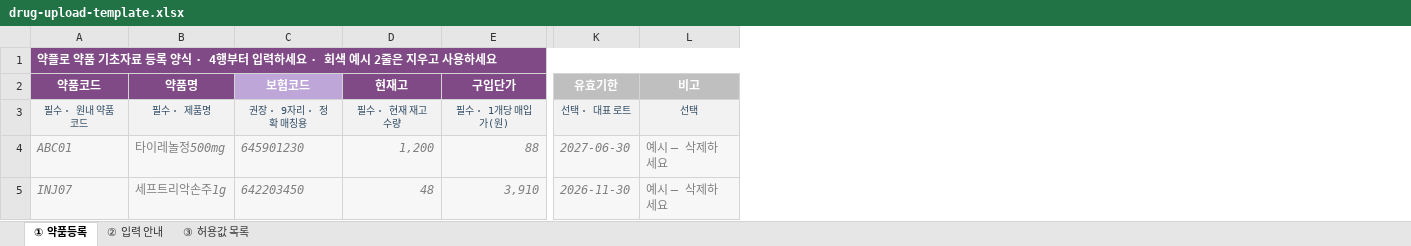
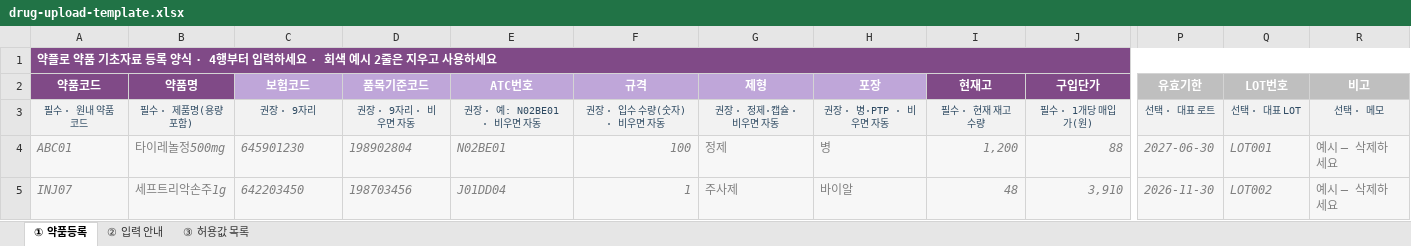
Before and after one commit to ilovemeriel-netizen/yakflo-pharmacy, an Excel workbook: public/templates/drug-upload-template.xlsx, sheet ① 약품등록, drawn as a sheet; only a part is shown, gaps mark what is left out; values as stored, in another font and other column widths than the file's, no borders; addresses are those after the commit; the diff names each change by its address in the sheet, - before the commit and + after, or states it on an @@ line.

```diff
--- a/public/templates/drug-upload-template.xlsx (sheet ① 약품등록)
+++ b/public/templates/drug-upload-template.xlsx (sheet ① 약품등록)
+column D (품목기준코드), rows 3-5: 권장 · 9자리 · 비우면 자동 | 198902804 | 198703456
+column E (ATC번호), rows 3-5: 권장 · 예: N02BE01 · 비우면 자동 | N02BE01 | J01DD04
+column F (규격), rows 3-5: 권장 · 입수 수량(숫자) · 비우면 자동 | 100 | 1
+column G (제형), rows 3-5: 권장 · 정제·캡슐 · 비우면 자동 | 정제 | 주사제
+column H (포장), rows 3-5: 권장 · 병·PTP · 비우면 자동 | 병 | 바이알
+column Q (LOT번호), rows 3-5: 선택 · 대표 LOT | LOT001 | LOT002
-B3 (약품명): 필수 · 제품명
+B3 (약품명): 필수 · 제품명(용량 포함)
-C3 (보험코드): 권장 · 9자리 · 정확 매칭용
+C3 (보험코드): 권장 · 9자리
-R3 (비고): 선택
+R3 (비고): 선택 · 메모
```
Also changed, not shown: sheet ② 입력 안내, sheet ③ 허용값 목록, 2 other files.
